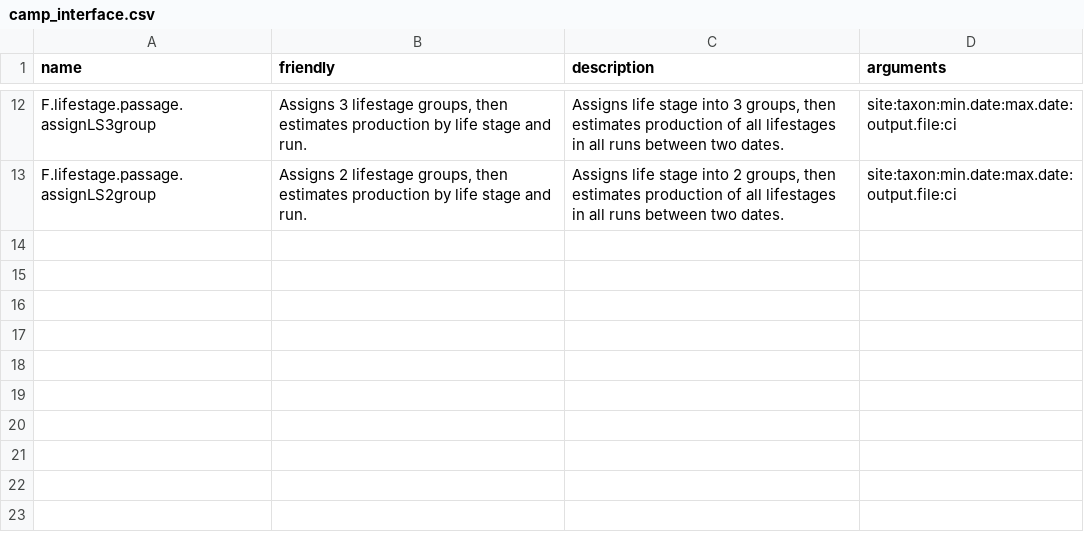
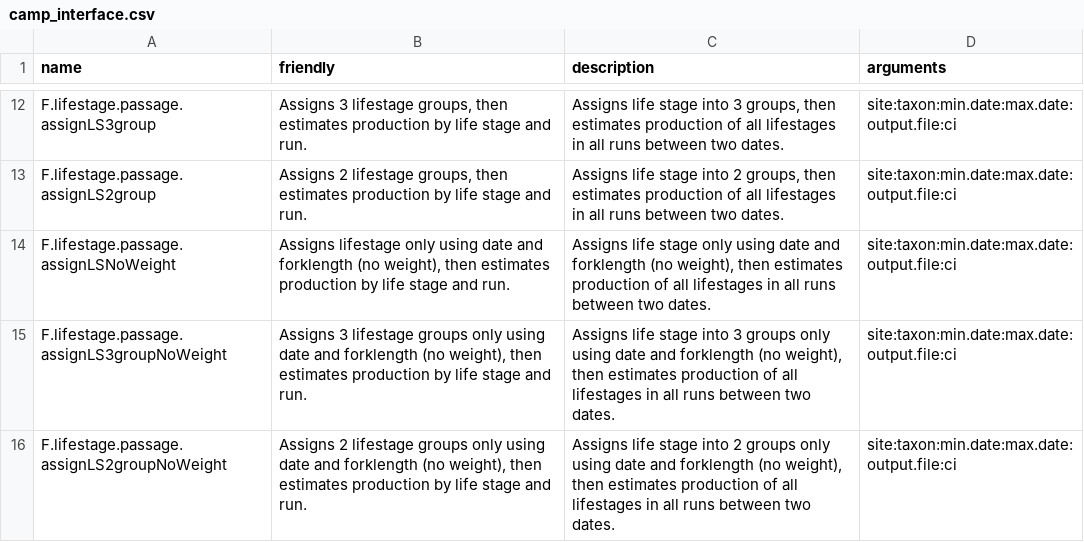
Before and after one commit to tmcd82070/CAMP_RST, a CSV file: camp_interface.csv, drawn as a sheet; only a part is shown, gaps mark what is left out.

Commit message:
user control of using weight to assign life stage
The user can specify to not use weight or allow the program to decide to
use weight or not.

The title of the comparison plot indicates which variables are used to
assign life stage.

```diff
--- a/camp_interface.csv
+++ b/camp_interface.csv
@@ -13 +13,4 @@ F.lifestage.passage.assignLS3group,"Assigns 3 lifestage groups, then estimates p
 F.lifestage.passage.assignLS2group,"Assigns 2 lifestage groups, then estimates production by life stage and run.","Assigns life stage into 2 groups, then estimates production of all lifestages in all runs between two dates.",site:taxon:min.date:max.date:output.file:ci
+F.lifestage.passage.assignLSNoWeight,"Assigns lifestage only using date and forklength (no weight), then estimates production by life stage and run.","Assigns life stage only using date and forklength (no weight), then estimates production of all lifestages in all runs between two dates.",site:taxon:min.date:max.date:output.file:ci
+F.lifestage.passage.assignLS3groupNoWeight,"Assigns 3 lifestage groups only using date and forklength (no weight), then estimates production by life stage and run.","Assigns life stage into 3 groups only using date and forklength (no weight), then estimates production of all lifestages in all runs between two dates.",site:taxon:min.date:max.date:output.file:ci
+F.lifestage.passage.assignLS2groupNoWeight,"Assigns 2 lifestage groups only using date and forklength (no weight), then estimates production by life stage and run.","Assigns life stage into 2 groups only using date and forklength (no weight), then estimates production of all lifestages in all runs between two dates.",site:taxon:min.date:max.date:output.file:ci
```
Also changed, not shown: 11 other files.
